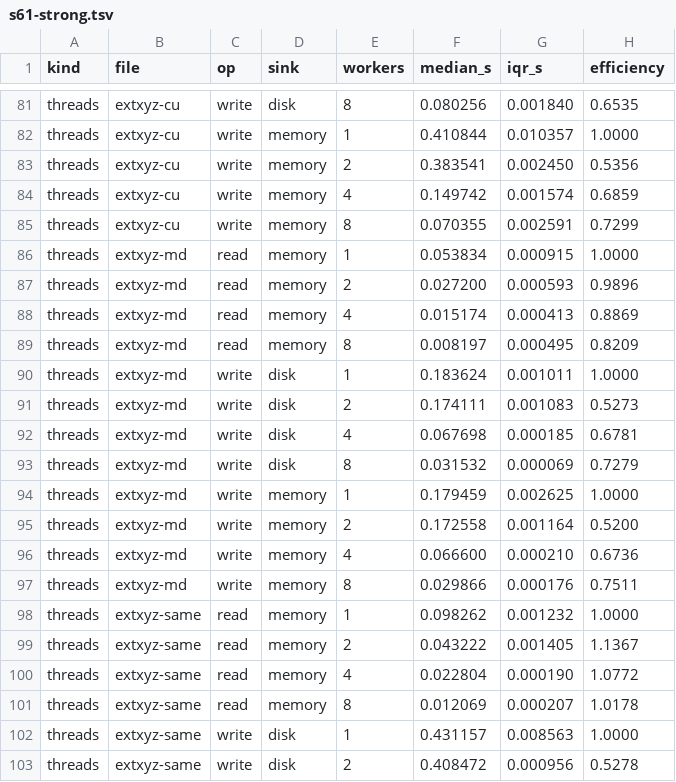
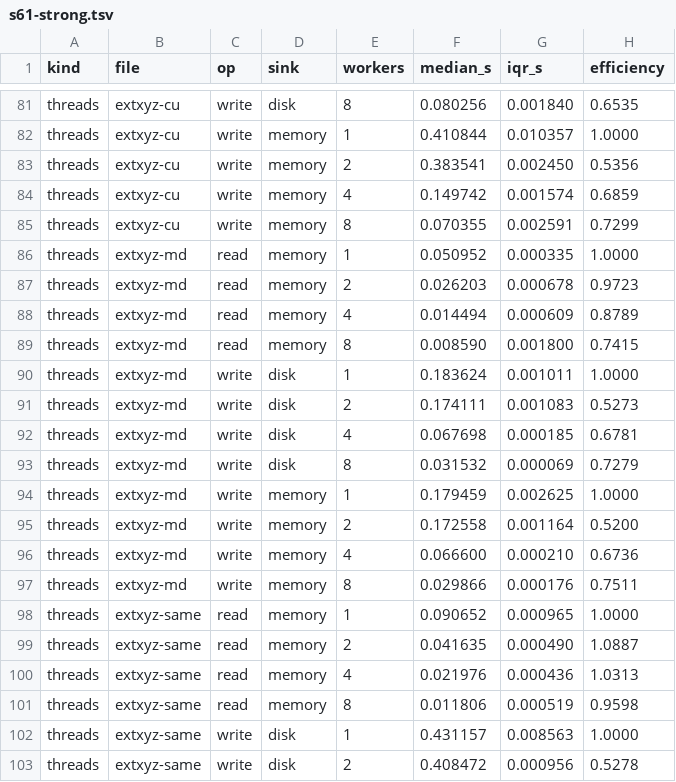
Before and after one commit to lode-org/readcon-core, a TSV file: bench/h2h/scaling/rel1/s61-strong.tsv, drawn as a sheet; only a part is shown, gaps mark what is left out; the diff covers the shown part only.

```diff
--- a/bench/h2h/scaling/rel1/s61-strong.tsv
+++ b/bench/h2h/scaling/rel1/s61-strong.tsv
@@ -85,6 +85,6 @@ threads	extxyz-cu	write	memory	4	0.149742	0.001574	0.6859
 threads	extxyz-cu	write	memory	8	0.070355	0.002591	0.7299
-threads	extxyz-md	read	memory	1	0.053834	0.000915	1.0000
-threads	extxyz-md	read	memory	2	0.027200	0.000593	0.9896
-threads	extxyz-md	read	memory	4	0.015174	0.000413	0.8869
-threads	extxyz-md	read	memory	8	0.008197	0.000495	0.8209
+threads	extxyz-md	read	memory	1	0.050952	0.000335	1.0000
+threads	extxyz-md	read	memory	2	0.026203	0.000678	0.9723
+threads	extxyz-md	read	memory	4	0.014494	0.000609	0.8789
+threads	extxyz-md	read	memory	8	0.008590	0.001800	0.7415
 threads	extxyz-md	write	disk	1	0.183624	0.001011	1.0000
@@ -97,6 +97,6 @@ threads	extxyz-md	write	memory	4	0.066600	0.000210	0.6736
 threads	extxyz-md	write	memory	8	0.029866	0.000176	0.7511
-threads	extxyz-same	read	memory	1	0.098262	0.001232	1.0000
-threads	extxyz-same	read	memory	2	0.043222	0.001405	1.1367
-threads	extxyz-same	read	memory	4	0.022804	0.000190	1.0772
-threads	extxyz-same	read	memory	8	0.012069	0.000207	1.0178
+threads	extxyz-same	read	memory	1	0.090652	0.000965	1.0000
+threads	extxyz-same	read	memory	2	0.041635	0.000490	1.0887
+threads	extxyz-same	read	memory	4	0.021976	0.000436	1.0313
+threads	extxyz-same	read	memory	8	0.011806	0.000519	0.9598
 threads	extxyz-same	write	disk	1	0.431157	0.008563	1.0000
```
Also changed, not shown: 22 edited cells elsewhere in this file, 6 other files.
